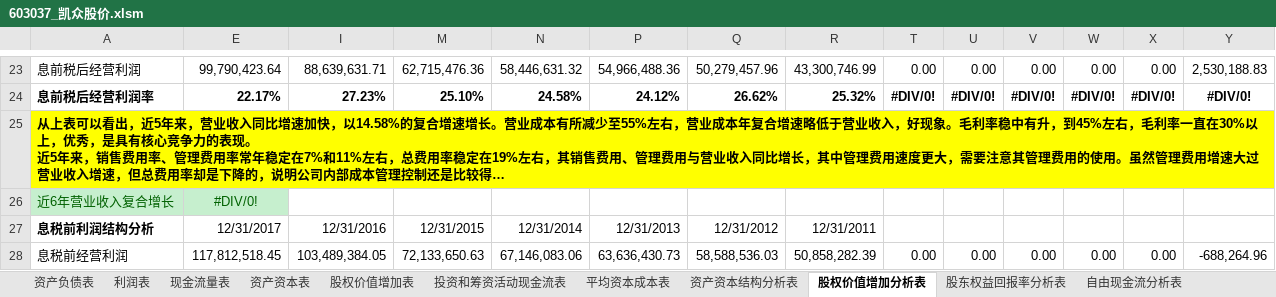
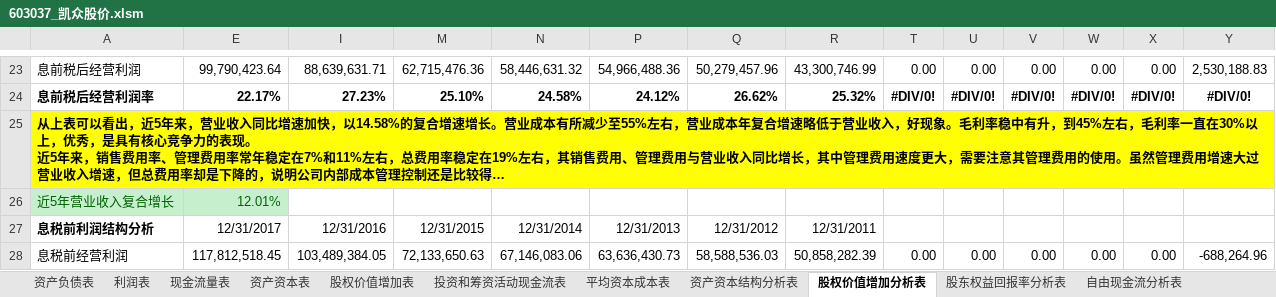
Before and after one commit to SkyFlyingFree/FinancialAnalysis, an Excel workbook: 上市公司/603037_凯众股价.xlsm, sheet 股权价值增加分析表, drawn as a sheet; only a part is shown, gaps mark what is left out; long unchanged cells end in …; values as stored, in another font and other column widths than the file's, no borders; charts and pictures not drawn; removed rows and columns are numbered as before the commit, all else as after; rows hold the shown columns only; the diff names each change by its address in the sheet, - before the commit and + after, or states it on an @@ line.

```diff
--- a/上市公司/603037_凯众股价.xlsm (sheet 股权价值增加分析表)
+++ b/上市公司/603037_凯众股价.xlsm (sheet 股权价值增加分析表)
-row 26: 近6年营业收入复合增长 | #DIV/0!
+row 26: 近5年营业收入复合增长 | 12.01%
```
Also changed, not shown: sheet 平均资本成本表, sheet 投资和筹资活动现金流表, sheet 资产资本结构分析表, hidden cells, charts or pictures.
